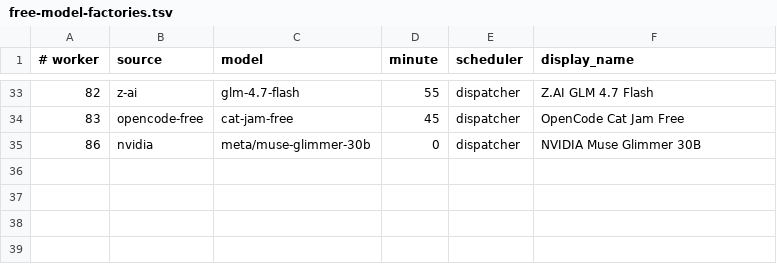
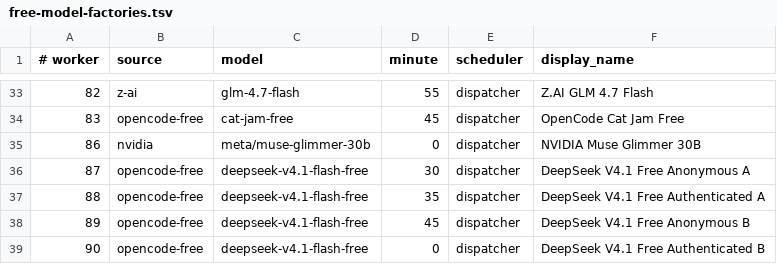
Before and after one commit to JoshCLWren/comic-pile, a TSV file: .github/free-model-factories.tsv, drawn as a sheet; only a part is shown, gaps mark what is left out; the diff names each change by its address in the sheet, - before the commit and + after, or states it on an @@ line.

Commit message:
factory: add four dedicated DeepSeek slots

```diff
--- a/.github/free-model-factories.tsv
+++ b/.github/free-model-factories.tsv
+row 36: 87 | opencode-free | deepseek-v4.1-flash-free | 30 | dispatcher | DeepSeek V4.1 Free Anonymous A
+row 37: 88 | opencode-free | deepseek-v4.1-flash-free | 35 | dispatcher | DeepSeek V4.1 Free Authenticated A
+row 38: 89 | opencode-free | deepseek-v4.1-flash-free | 45 | dispatcher | DeepSeek V4.1 Free Anonymous B
+row 39: 90 | opencode-free | deepseek-v4.1-flash-free | 0 | dispatcher | DeepSeek V4.1 Free Authenticated B
```
